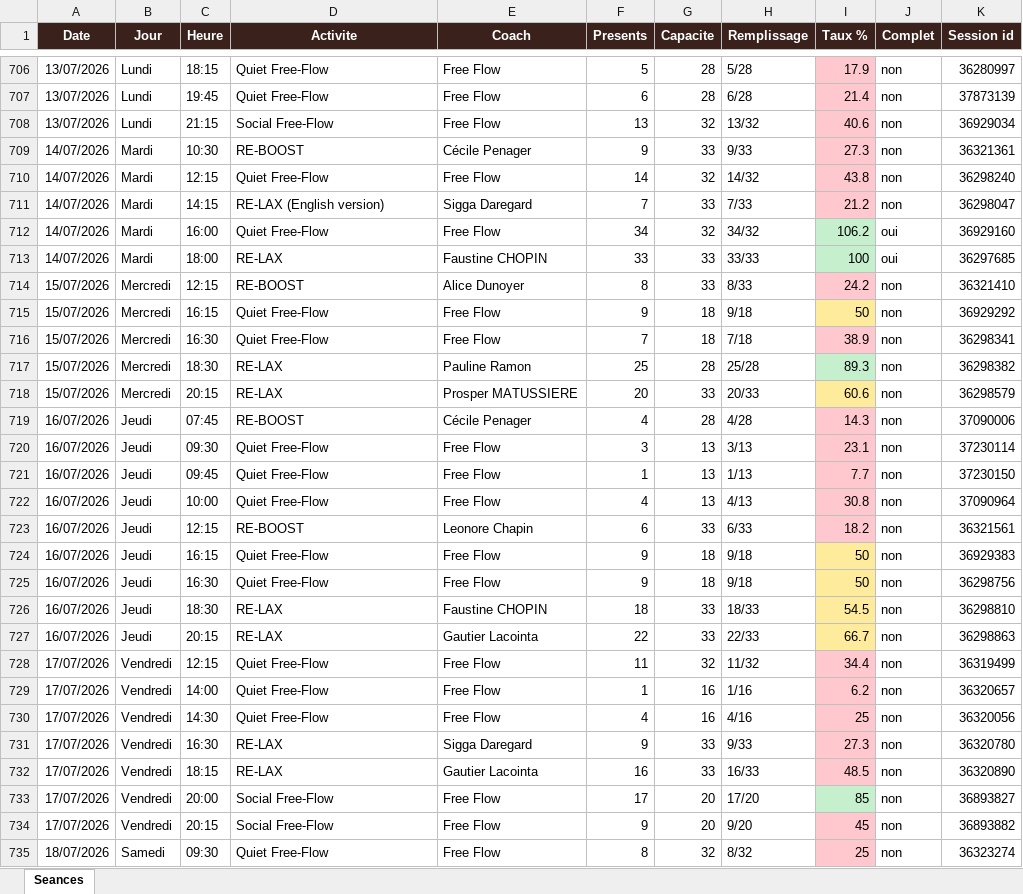
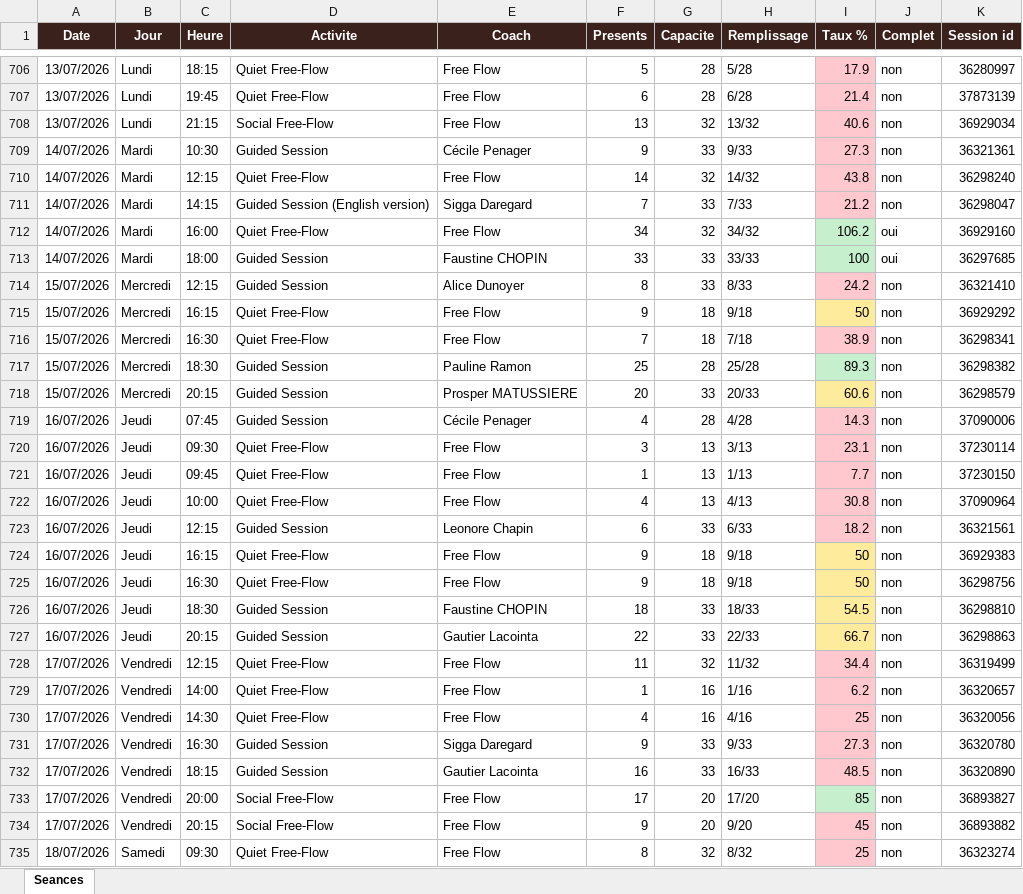
Before and after one commit to sbbb-git/reset, an Excel workbook: reset_seances.xlsx, sheet Seances, drawn as a sheet; only a part is shown, gaps mark what is left out; values as stored, in another font and other column widths than the file's, no borders; the diff covers the shown part only; the diff names each change by its address in the sheet, - before the commit and + after, or states it on an @@ line.

```diff
--- a/reset_seances.xlsx (sheet Seances)
+++ b/reset_seances.xlsx (sheet Seances)
-D709 (Activite): RE-BOOST
+D709 (Activite): Guided Session
-D711 (Activite): RE-LAX (English version)
+D711 (Activite): Guided Session (English version)
-D713 (Activite): RE-LAX
+D713 (Activite): Guided Session
-D714 (Activite): RE-BOOST
+D714 (Activite): Guided Session
-D717:D718 (Activite): RE-LAX
+D717:D718 (Activite): Guided Session
-D719 (Activite): RE-BOOST
+D719 (Activite): Guided Session
-D723 (Activite): RE-BOOST
+D723 (Activite): Guided Session
-D726:D727 (Activite): RE-LAX
+D726:D727 (Activite): Guided Session
-D731:D732 (Activite): RE-LAX
+D731:D732 (Activite): Guided Session
```
Also changed, not shown: 8 added rows and 407 edited cells elsewhere in this sheet, 3 other files.
